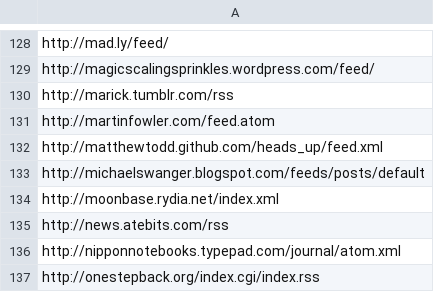
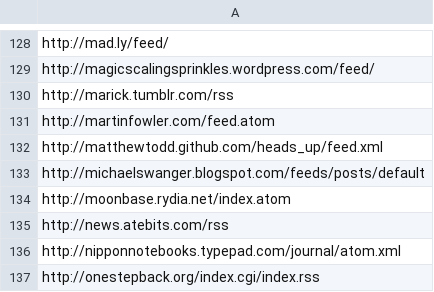
Before and after one commit to matthewtodd/planet, a CSV file: config/subscriptions.csv, drawn as a sheet; only a part is shown, gaps mark what is left out.

Commit message:
Feed moved.

```diff
--- a/config/subscriptions.csv
+++ b/config/subscriptions.csv
@@ -133,3 +133,3 @@ http://matthewtodd.github.com/heads_up/feed.xml
 http://michaelswanger.blogspot.com/feeds/posts/default
-http://moonbase.rydia.net/index.xml
+http://moonbase.rydia.net/index.atom
 http://news.atebits.com/rss
```
